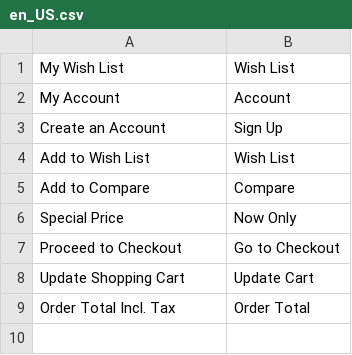
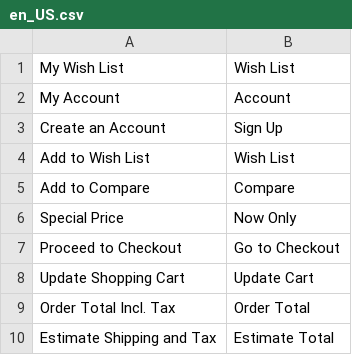
Before and after one commit to jfodb/notmage2, a CSV file: app/design/frontend/Infortis/odbp/i18n/en_US.csv, drawn as a sheet.

```diff
--- a/app/design/frontend/Infortis/odbp/i18n/en_US.csv
+++ b/app/design/frontend/Infortis/odbp/i18n/en_US.csv
@@ -9 +9,2 @@
 "Order Total Incl. Tax", "Order Total"
+"Estimate Shipping and Tax", "Estimate Total"
```
Also changed, not shown: app/design/frontend/Infortis/odbp-es/i18n/es_MX.csv.
